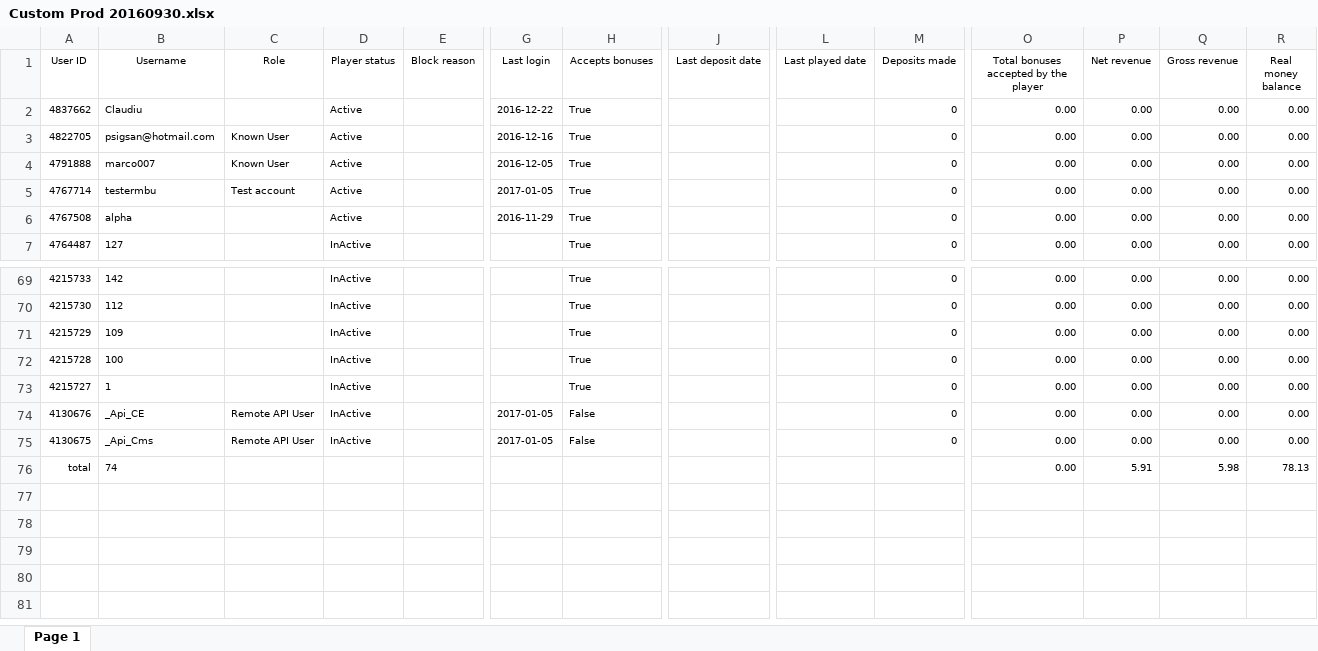
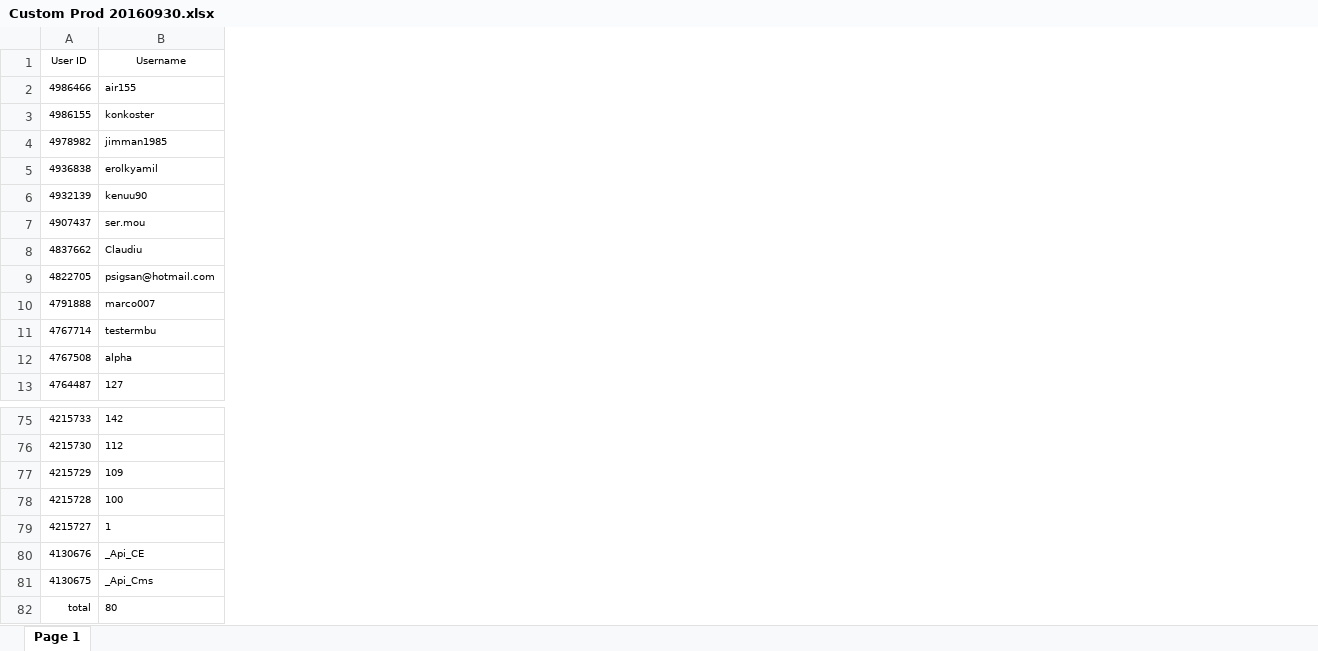
Before and after one commit to blewater/gz, an Excel workbook: DbImport/Custom Prod 20160930.xlsx, sheet Page 1, drawn as a sheet; only a part is shown, gaps mark what is left out; values as stored, in another font and other column widths than the file's, no borders; removed rows and columns are numbered as before the commit, all else as after; rows hold the shown columns only; the diff names each change by its address in the sheet, - before the commit and + after, or states it on an @@ line.

Commit message:
CHANGE: Shrink playerRevRpt

```diff
--- a/DbImport/Custom Prod 20160930.xlsx (sheet Page 1)
+++ b/DbImport/Custom Prod 20160930.xlsx (sheet Page 1)
-column C (Role), rows 3-5: Known User | Known User | Test account; rows 74-75: Remote API User | Remote API User
-column D (Player status), rows 2-7: Active | Active | Active | Active | Active | InActive; rows 69-75: all InActive
-column E (Block reason), empty
-column G (Last login), rows 2-6: 2016-12-22 | 2016-12-16 | 2016-12-05 | 2017-01-05 | 2016-11-29; rows 74-75: 2017-01-05 | 2017-01-05
-column H (Accepts bonuses), rows 2-7: all True; rows 69-75: True | True | True | True | True | False | False
-column J (Last deposit date), empty
-column L (Last played date), empty
-column M (Deposits made), rows 2-7: all 0; rows 69-75: all 0
-column O, rows 1-7: Total bonuses accepted by the player | 0.00 | 0.00 | 0.00 | 0.00 | 0.00 | 0.00; rows 69-76: all 0.00
-column P (Net revenue), rows 2-7: all 0.00; rows 69-76: 0.00 | 0.00 | 0.00 | 0.00 | 0.00 | 0.00 | 0.00 | 5.91
-column Q (Gross revenue), rows 2-7: all 0.00; rows 69-76: 0.00 | 0.00 | 0.00 | 0.00 | 0.00 | 0.00 | 0.00 | 5.98
-column R (Real money balance), rows 2-7: all 0.00; rows 69-76: 0.00 | 0.00 | 0.00 | 0.00 | 0.00 | 0.00 | 0.00 | 78.13
+row 2: 4986466 | air155
+row 3: 4986155 | konkoster
+row 4: 4978982 | jimman1985
+row 5: 4936838 | erolkyamil
+row 6: 4932139 | kenuu90
+row 7: 4907437 | ser.mou
-B82 (Username): 74
+B82 (Username): 80
```
Also changed, not shown: 8 other files.
